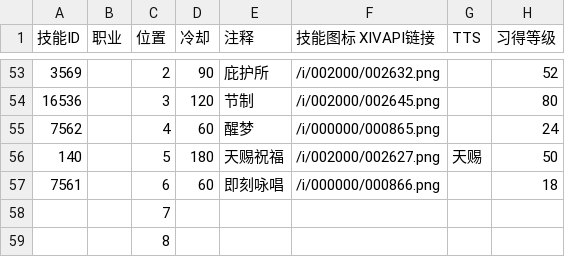
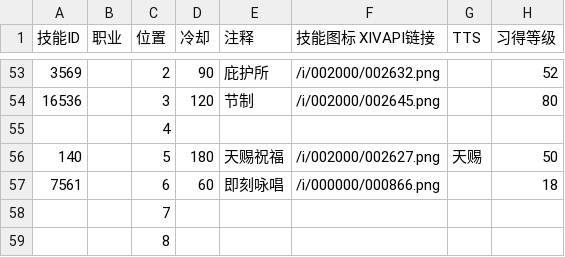
Before and after one commit to Souma-Sumire/FFXIV_Auxiliary_Tools, a CSV file: csv/TeamWatch.csv, drawn as a sheet; only a part is shown, gaps mark what is left out.

```diff
--- a/csv/TeamWatch.csv
+++ b/csv/TeamWatch.csv
@@ -54,3 +54,3 @@
 16536,,3,120,节制,/i/002000/002645.png,,80
-7562,,4,60,醒梦,/i/000000/000865.png,,24
+,,4,,,,,
 140,,5,180,天赐祝福,/i/002000/002627.png,天赐,50
```
Also changed, not shown: 1 other file.
